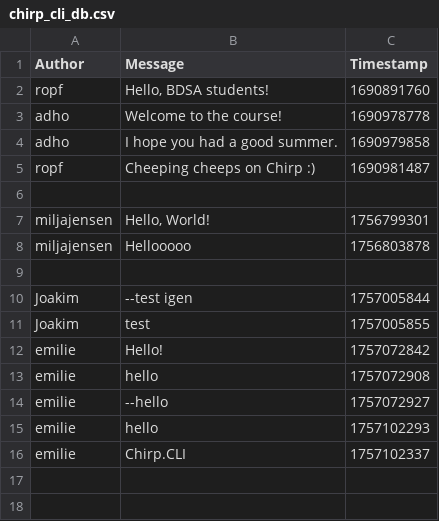
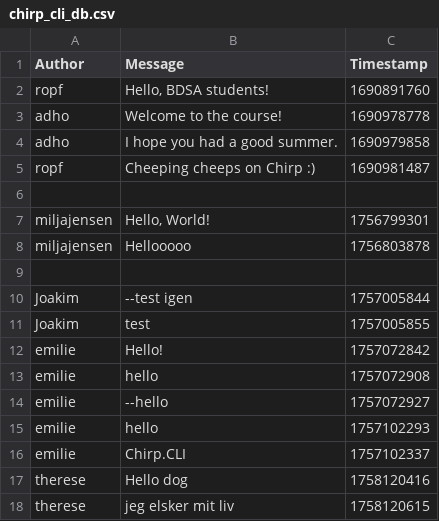
Before and after one commit to ITU-BDSA2025-GROUP11/Chirp, a CSV file: chirp_cli_db.csv, drawn as a sheet; the diff names each change by its address in the sheet, - before the commit and + after, or states it on an @@ line.

Commit message:
Made a HttpDatabaseRepo
co-author: @Joakim-David

```diff
--- a/chirp_cli_db.csv
+++ b/chirp_cli_db.csv
+row 17: therese | Hello dog | 1758120416
+row 18: therese | jeg elsker mit liv | 1758120615
```
Also changed, not shown: 7 other files.
